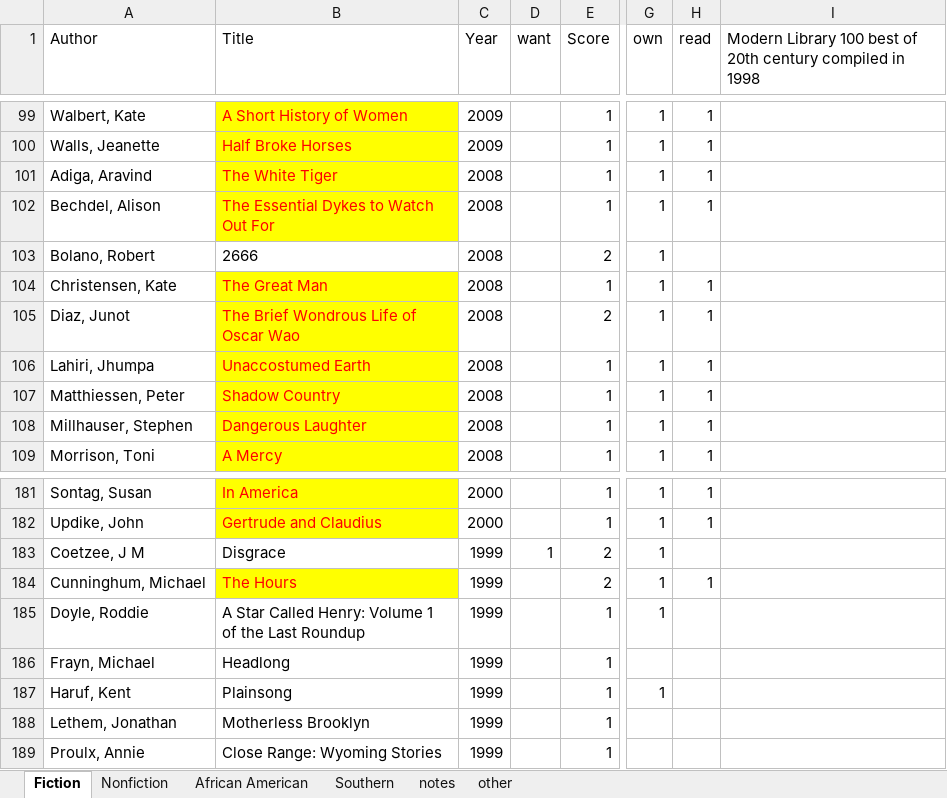
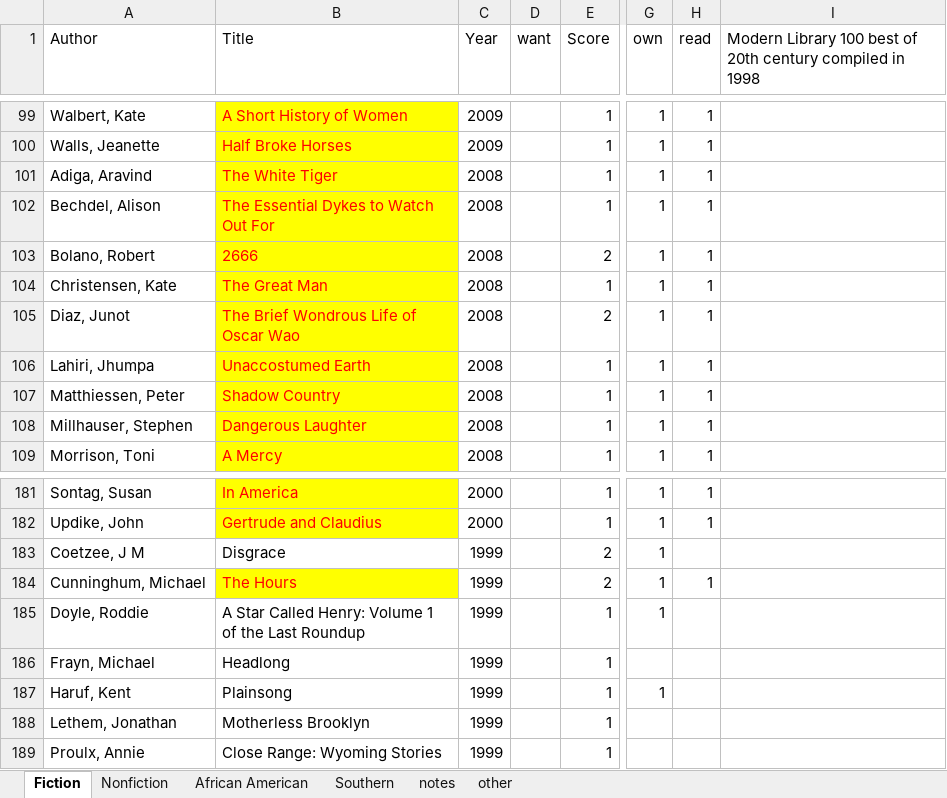
Before and after one commit to karlpolen/great-books, an Excel workbook: Books.xlsx, sheet Fiction, drawn as a sheet; only a part is shown, gaps mark what is left out; values as stored, in another font and other column widths than the file's, no borders; the diff names each change by its address in the sheet, - before the commit and + after, or states it on an @@ line.

Commit message:
read 2666.  Five novels in one.  Events connect lives across the 20th century from the Russion revolution to murders of women in northern Mexico.

```diff
--- a/Books.xlsx (sheet Fiction)
+++ b/Books.xlsx (sheet Fiction)
@@ B103 fill: none → #FFFF00, text colour: black → #FF0000 @@
-H103 (read): (empty)
+H103 (read): 1
-D183 (want): 1
+D183 (want): (empty)
```
